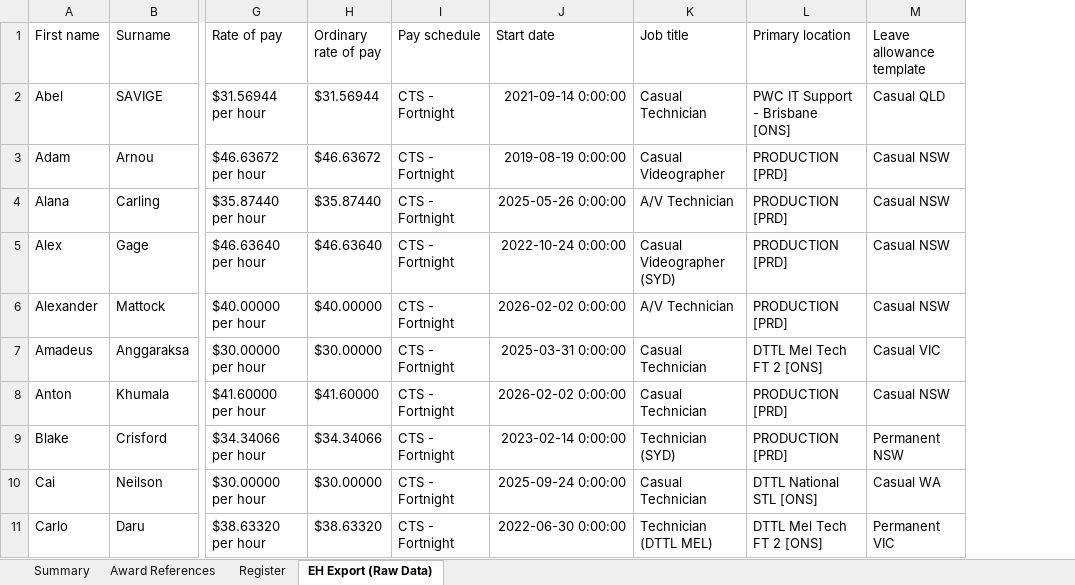
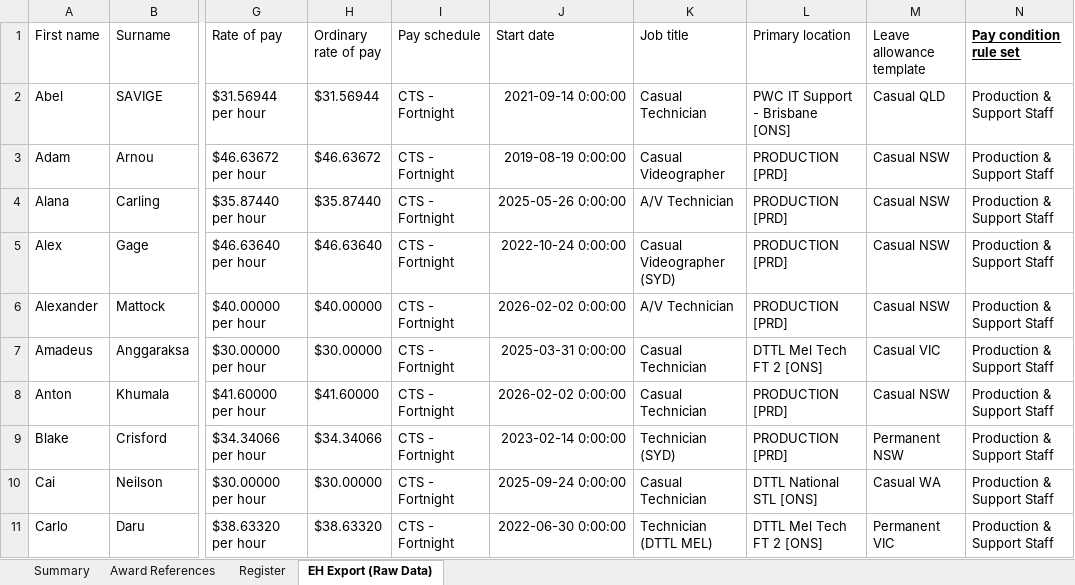
Before and after one commit to WesleyNelson-O33/Claude, an Excel workbook: awards/CTS_Payroll_Setup_Register_21102026.xlsx, sheet EH Export (Raw Data), drawn as a sheet; only a part is shown, gaps mark what is left out; values as stored, in another font and other column widths than the file's, no borders; the diff names each change by its address in the sheet, - before the commit and + after, or states it on an @@ line.

```diff
--- a/awards/CTS_Payroll_Setup_Register_21102026.xlsx (sheet EH Export (Raw Data))
+++ b/awards/CTS_Payroll_Setup_Register_21102026.xlsx (sheet EH Export (Raw Data))
+column N (Pay condition rule set), rows 2-11: all Production & Support Staff
```
Also changed, not shown: sheet Register.
